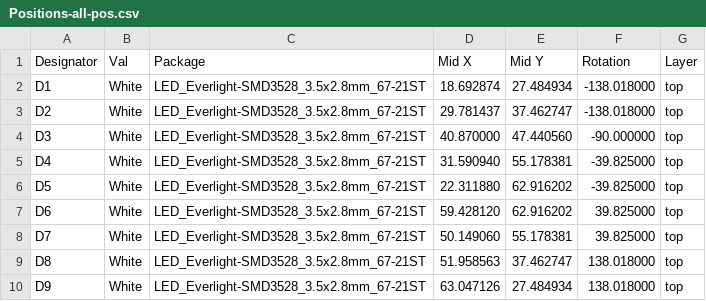
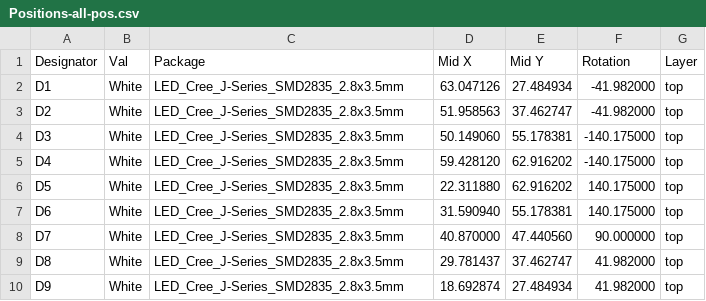
Before and after one commit to Acliad/XBOX-Sign, a CSV file: Hardware/Light Board - Symbol/Release/Production/Positions-all-pos.csv, drawn as a sheet.

```diff
--- a/Hardware/Light Board - Symbol/Release/Production/Positions-all-pos.csv
+++ b/Hardware/Light Board - Symbol/Release/Production/Positions-all-pos.csv
@@ -1,10 +1,10 @@
 Designator,Val,Package,"Mid X","Mid Y",Rotation,Layer
-"D1","White","LED_Everlight-SMD3528_3.5x2.8mm_67-21ST",18.692874,27.484934,-138.018000,top
-"D2","White","LED_Everlight-SMD3528_3.5x2.8mm_67-21ST",29.781437,37.462747,-138.018000,top
-"D3","White","LED_Everlight-SMD3528_3.5x2.8mm_67-21ST",40.870000,47.440560,-90.000000,top
-"D4","White","LED_Everlight-SMD3528_3.5x2.8mm_67-21ST",31.590940,55.178381,-39.825000,top
-"D5","White","LED_Everlight-SMD3528_3.5x2.8mm_67-21ST",22.311880,62.916202,-39.825000,top
-"D6","White","LED_Everlight-SMD3528_3.5x2.8mm_67-21ST",59.428120,62.916202,39.825000,top
-"D7","White","LED_Everlight-SMD3528_3.5x2.8mm_67-21ST",50.149060,55.178381,39.825000,top
-"D8","White","LED_Everlight-SMD3528_3.5x2.8mm_67-21ST",51.958563,37.462747,138.018000,top
-"D9","White","LED_Everlight-SMD3528_3.5x2.8mm_67-21ST",63.047126,27.484934,138.018000,top
+"D1","White","LED_Cree_J-Series_SMD2835_2.8x3.5mm",63.047126,27.484934,-41.982000,top
+"D2","White","LED_Cree_J-Series_SMD2835_2.8x3.5mm",51.958563,37.462747,-41.982000,top
+"D3","White","LED_Cree_J-Series_SMD2835_2.8x3.5mm",50.149060,55.178381,-140.175000,top
+"D4","White","LED_Cree_J-Series_SMD2835_2.8x3.5mm",59.428120,62.916202,-140.175000,top
+"D5","White","LED_Cree_J-Series_SMD2835_2.8x3.5mm",22.311880,62.916202,140.175000,top
+"D6","White","LED_Cree_J-Series_SMD2835_2.8x3.5mm",31.590940,55.178381,140.175000,top
+"D7","White","LED_Cree_J-Series_SMD2835_2.8x3.5mm",40.870000,47.440560,90.000000,top
+"D8","White","LED_Cree_J-Series_SMD2835_2.8x3.5mm",29.781437,37.462747,41.982000,top
+"D9","White","LED_Cree_J-Series_SMD2835_2.8x3.5mm",18.692874,27.484934,41.982000,top
```
Also changed, not shown: Hardware/Light Board - B/Release/Production/Positions-all-pos.csv, Hardware/Light Board - O/Release/Production/Positions-all-pos.csv, 37 other files.
